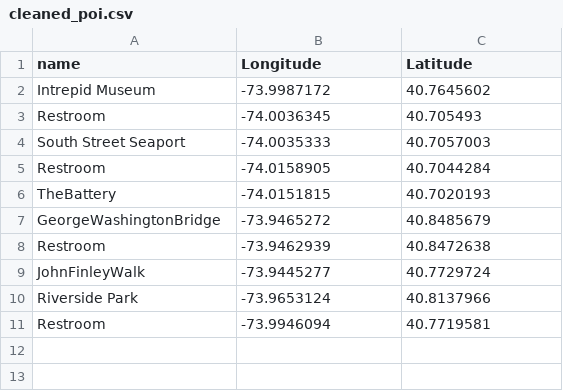
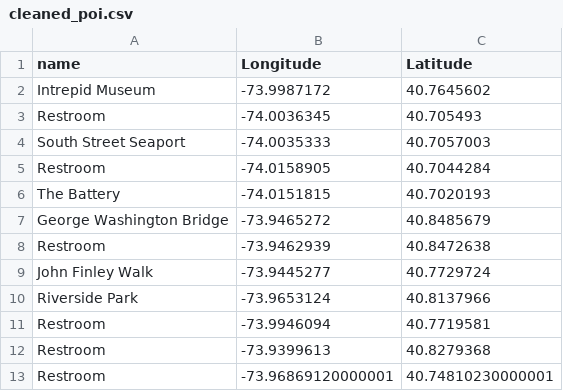
Before and after one commit to chezseashell/BikeLoopChart, a CSV file: cleaned_poi.csv, drawn as a sheet.

```diff
--- a/cleaned_poi.csv
+++ b/cleaned_poi.csv
@@ -5,7 +5,9 @@ South Street Seaport,-74.0035333,40.7057003
 Restroom,-74.0158905,40.7044284
-TheBattery,-74.0151815,40.7020193
-GeorgeWashingtonBridge,-73.9465272,40.8485679
+The Battery,-74.0151815,40.7020193
+George Washington Bridge,-73.9465272,40.8485679
 Restroom,-73.9462939,40.8472638
-JohnFinleyWalk,-73.9445277,40.7729724
+John Finley Walk,-73.9445277,40.7729724
 Riverside Park,-73.9653124,40.8137966
 Restroom,-73.9946094,40.7719581
+Restroom,-73.9399613,40.8279368
+Restroom,-73.96869120000001,40.74810230000001
```
Also changed, not shown: ManhattanPOI.csv, poi_only.csv, 11 other files.
